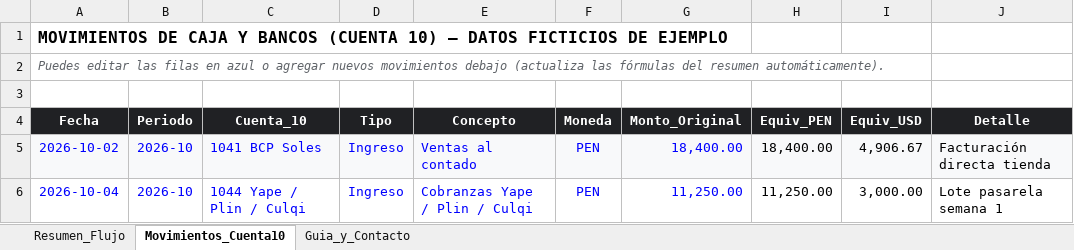
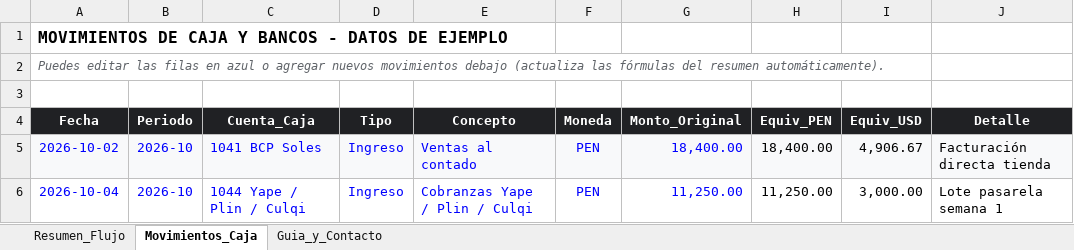
Before and after one commit to Franco-G/Franco-G.github.io, an Excel workbook: muestras/flujo-caja-cuenta10-bimoneda.xlsx, sheet Movimientos_Caja, drawn as a sheet; only a part is shown; values as stored, in another font and other column widths than the file's, no borders; the diff names each change by its address in the sheet, - before the commit and + after, or states it on an @@ line.

```diff
--- a/muestras/flujo-caja-cuenta10-bimoneda.xlsx (sheet Movimientos_Caja)
+++ b/muestras/flujo-caja-cuenta10-bimoneda.xlsx (sheet Movimientos_Caja)
-sheet tab: Movimientos_Cuenta10
+sheet tab: Movimientos_Caja
-A1 (Fecha): …Y BANCOS (CUENTA 10) — DATOS FICTICIOS DE EJEMPLO
+A1 (Fecha): …Y BANCOS - DATOS DE EJEMPLO
-C4: Cuenta_10
+C4: Cuenta_Caja
```
Also changed, not shown: sheet Resumen_Flujo, sheet Guia_y_Contacto, formulas that keep their value, 6 other files.
